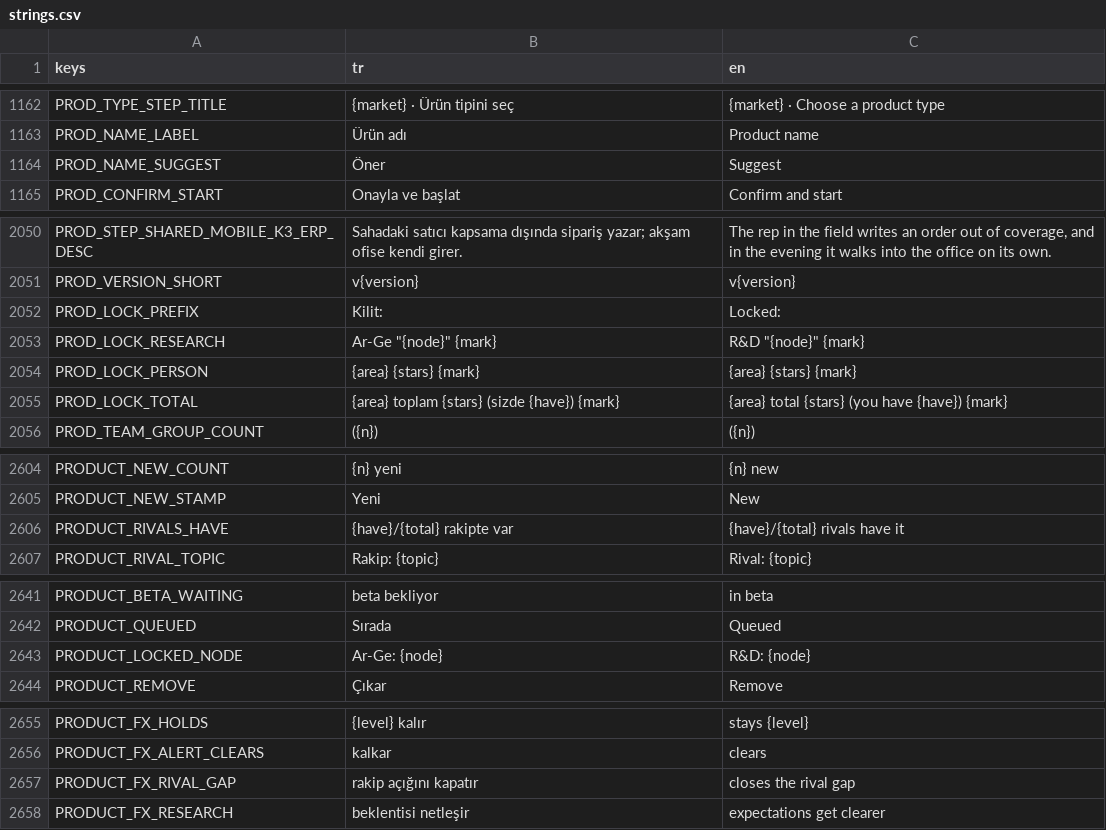
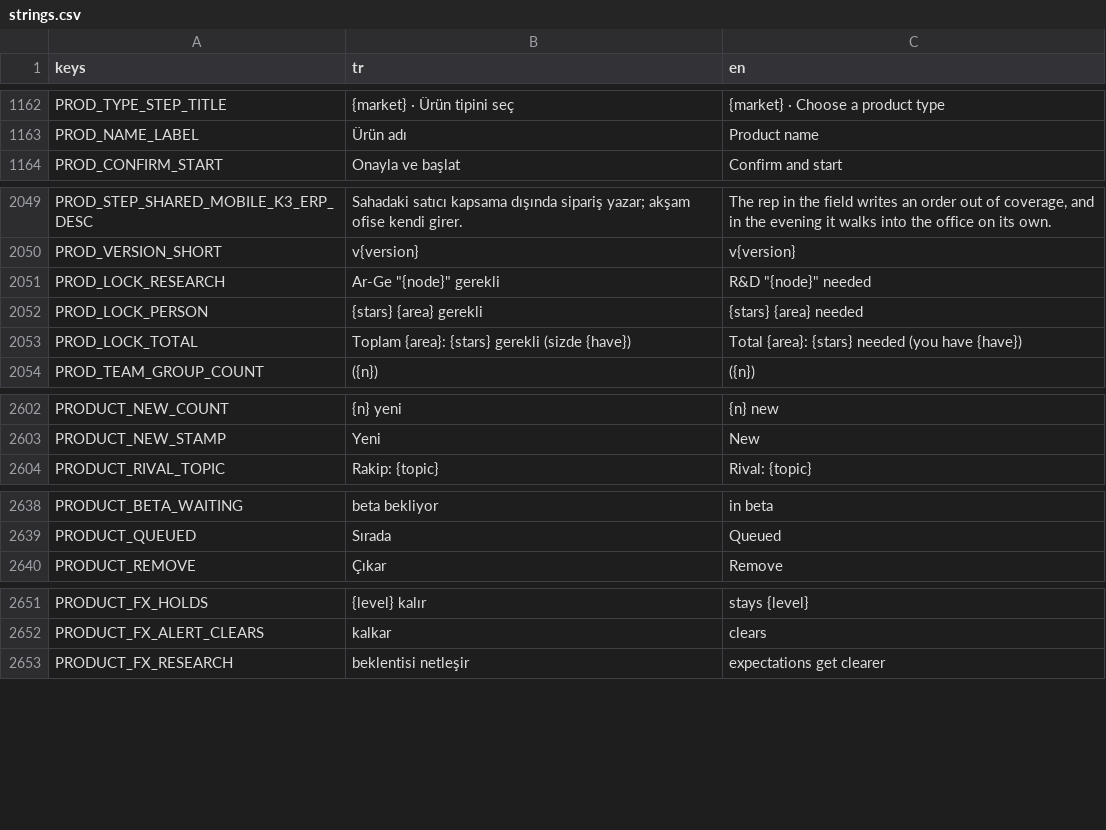
Before and after one commit to erdem1v/projectunicorn, a CSV file: project-unicorn/localization/strings.csv, drawn as a sheet; only a part is shown, gaps mark what is left out; the diff covers the shown part only.

```diff
--- a/project-unicorn/localization/strings.csv
+++ b/project-unicorn/localization/strings.csv
@@ -1191,3 +1191,2 @@ PROD_TYPE_STEP_TITLE,{market} · Ürün tipini seç,{market} · Choose a product
 PROD_NAME_LABEL,Ürün adı,Product name
-PROD_NAME_SUGGEST,Öner,Suggest
 PROD_CONFIRM_START,Onayla ve başlat,Confirm and start
@@ -2223,6 +2222,5 @@ PROD_STEP_SHARED_MOBILE_K3_ERP_DESC,Sahadaki satıcı kapsama dışında sipari
 PROD_VERSION_SHORT,v{version},v{version}
-PROD_LOCK_PREFIX,Kilit:,Locked:
-PROD_LOCK_RESEARCH,"Ar-Ge ""{node}"" {mark}","R&D ""{node}"" {mark}"
-PROD_LOCK_PERSON,{area} {stars} {mark},{area} {stars} {mark}
-PROD_LOCK_TOTAL,{area} toplam {stars} (sizde {have}) {mark},{area} total {stars} (you have {have}) {mark}
+PROD_LOCK_RESEARCH,"Ar-Ge ""{node}"" gerekli","R&D ""{node}"" needed"
+PROD_LOCK_PERSON,{stars} {area} gerekli,{stars} {area} needed
+PROD_LOCK_TOTAL,Toplam {area}: {stars} gerekli (sizde {have}),Total {area}: {stars} needed (you have {have})
 PROD_TEAM_GROUP_COUNT,({n}),({n})
@@ -2817,3 +2815,2 @@ PRODUCT_NEW_COUNT,{n} yeni,{n} new
 PRODUCT_NEW_STAMP,Yeni,New
-PRODUCT_RIVALS_HAVE,{have}/{total} rakipte var,{have}/{total} rivals have it
 PRODUCT_RIVAL_TOPIC,Rakip: {topic},Rival: {topic}
@@ -2854,3 +2851,2 @@ PRODUCT_BETA_WAITING,beta bekliyor,in beta
 PRODUCT_QUEUED,Sırada,Queued
-PRODUCT_LOCKED_NODE,Ar-Ge: {node},R&D: {node}
 PRODUCT_REMOVE,Çıkar,Remove
@@ -2868,3 +2864,2 @@ PRODUCT_FX_HOLDS,{level} kalır,stays {level}
 PRODUCT_FX_ALERT_CLEARS,kalkar,clears
-PRODUCT_FX_RIVAL_GAP,rakip açığını kapatır,closes the rival gap
 PRODUCT_FX_RESEARCH,beklentisi netleşir,expectations get clearer
```
Also changed, not shown: 1 removed row and 2 edited cells elsewhere in this file, 12 other files.
